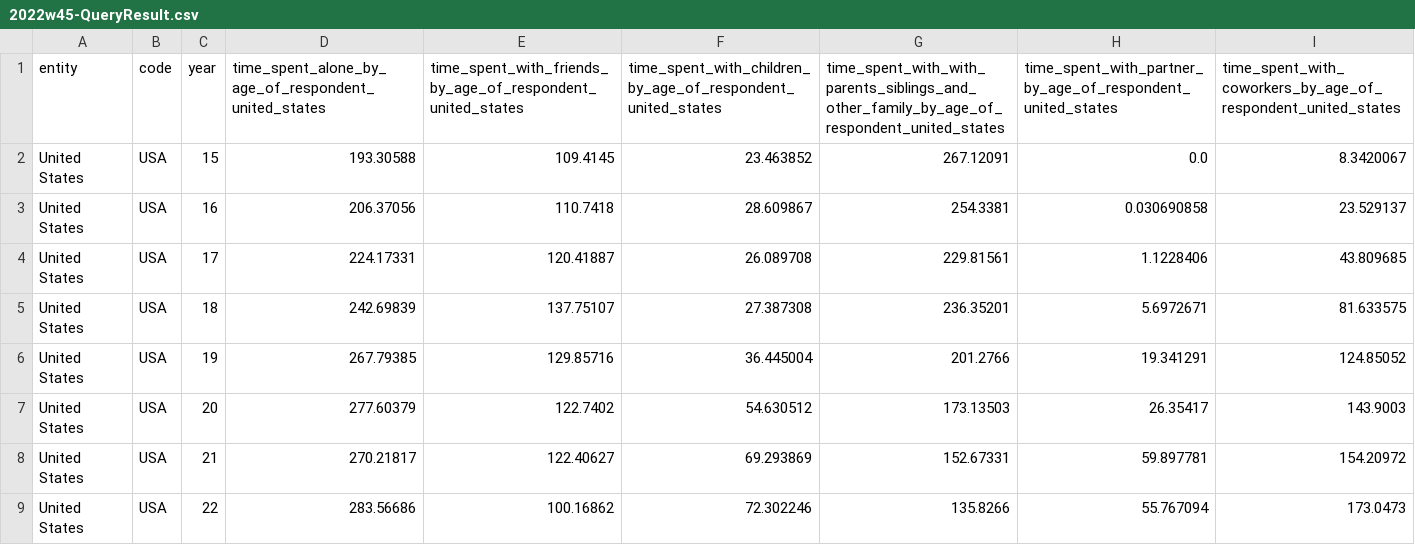
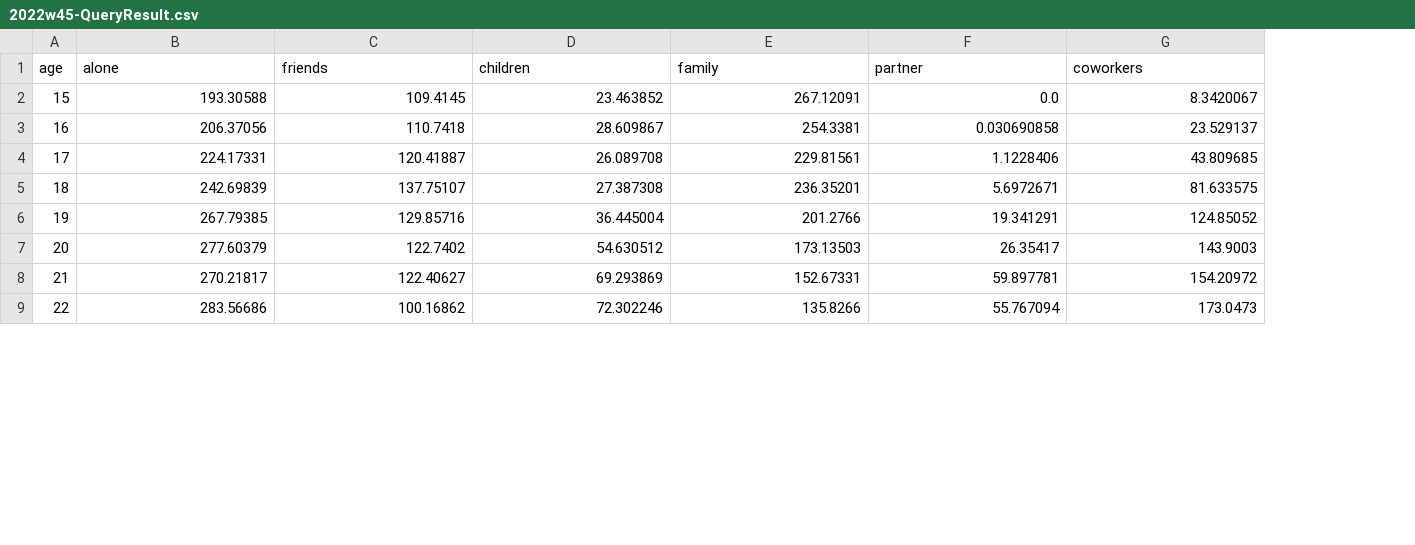
Before and after one commit to rfondato/infoviz, a CSV file: s3/2022w45-QueryResult.csv, drawn as a sheet; only a part is shown; removed rows and columns are numbered as before the commit, all else as after; the diff names each change by its address in the sheet, - before the commit and + after, or states it on an @@ line.

Commit message:
Modifico CSV de datos2

```diff
--- a/s3/2022w45-QueryResult.csv
+++ b/s3/2022w45-QueryResult.csv
-column A, rows 2-9: all United States
-column B, rows 2-9: all USA
-row 1: entity | code | year | time_spent_alone_by_age_of_respondent_united_states | time_spent_with_friends_by_age_of_respondent_united_states | time_spent_with_children_by_age_of_respondent_united_states | time_spent_with_with_parents_siblings_and_other_family_by_age_of_respondent_united_states | time_spent_with_partner_by_age_of_respondent_united_states | time_spent_with_coworkers_by_age_of_respondent_united_states
+row 1: age | alone | friends | children | family | partner | coworkers
```
